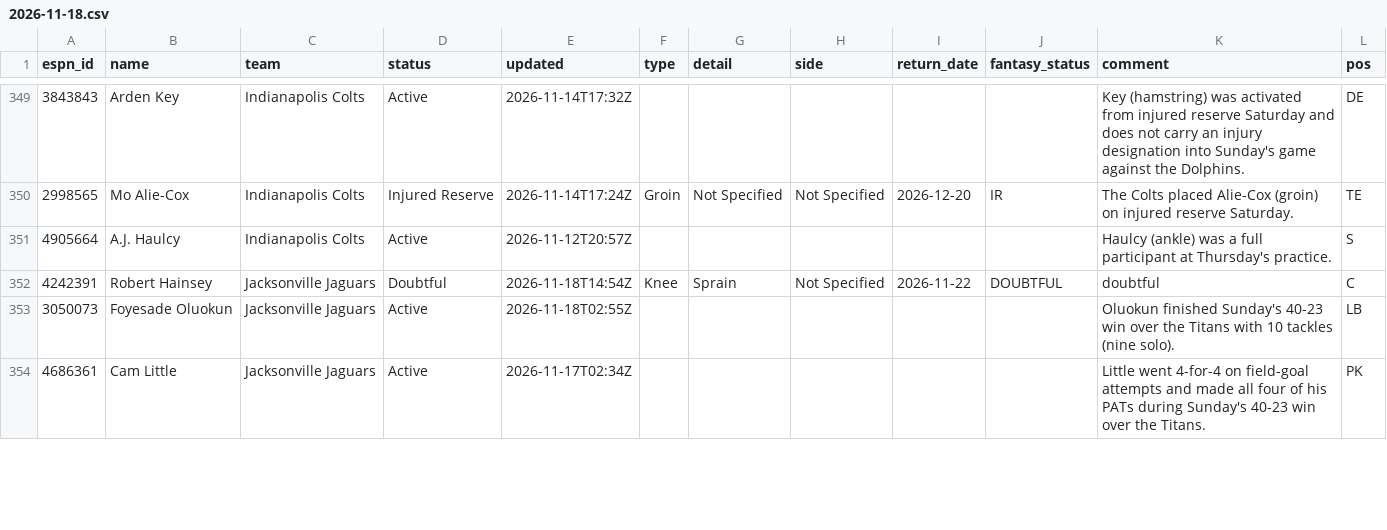
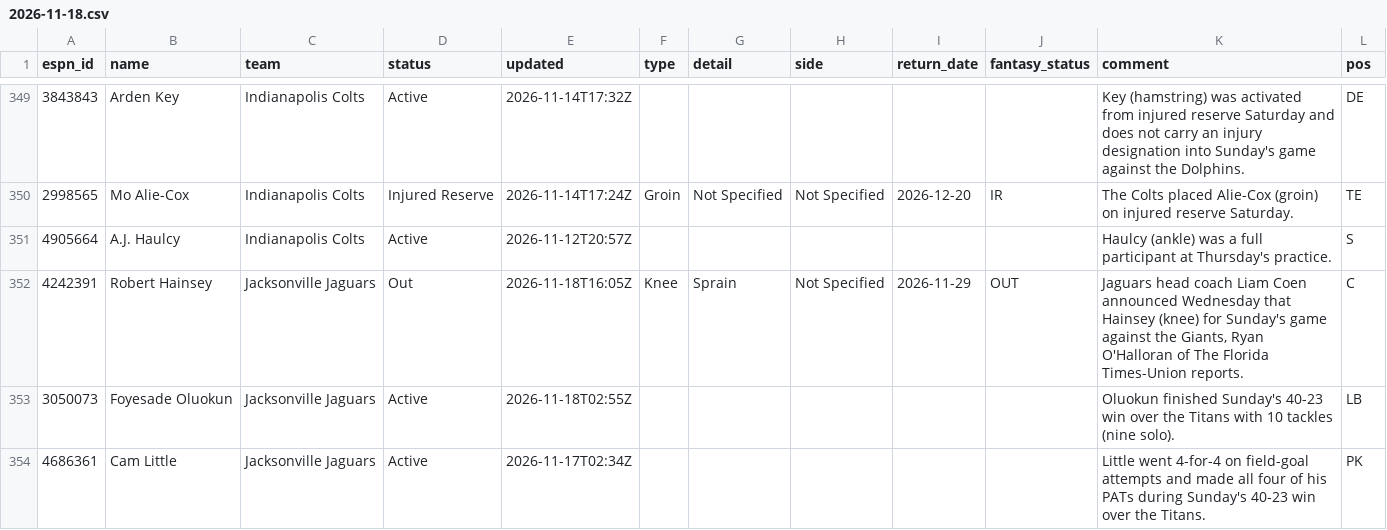
Before and after one commit to ChefJulio/nfl-edge, a CSV file: data/espn_injuries/2026-11-18.csv, drawn as a sheet; only a part is shown, gaps mark what is left out; the diff covers the shown part only.

```diff
--- a/data/espn_injuries/2026-11-18.csv
+++ b/data/espn_injuries/2026-11-18.csv
@@ -351,3 +351,3 @@ espn_id,name,team,status,updated,type,detail,side,return_date,fantasy_status,com
 4905664,A.J. Haulcy,Indianapolis Colts,Active,2026-11-12T20:57Z,,,,,,Haulcy (ankle) was a full participant at Thursday's practice.,S
-4242391,Robert Hainsey,Jacksonville Jaguars,Doubtful,2026-11-18T14:54Z,Knee,Sprain,Not Specified,2026-11-22,DOUBTFUL,doubtful,C
+4242391,Robert Hainsey,Jacksonville Jaguars,Out,2026-11-18T16:05Z,Knee,Sprain,Not Specified,2026-11-29,OUT,"Jaguars head coach Liam Coen announced Wednesday that Hainsey (knee) for Sunday's game against the Giants, Ryan O'Halloran of The Florida Times-Union reports.",C
 3050073,Foyesade Oluokun,Jacksonville Jaguars,Active,2026-11-18T02:55Z,,,,,,Oluokun finished Sunday's 40-23 win over the Titans with 10 tackles (nine solo).,LB
```
Also changed, not shown: 3 added rows, 3 removed rows and 5 edited cells elsewhere in this file, 3 other files.
